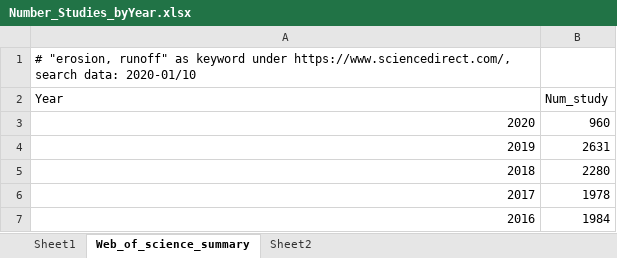
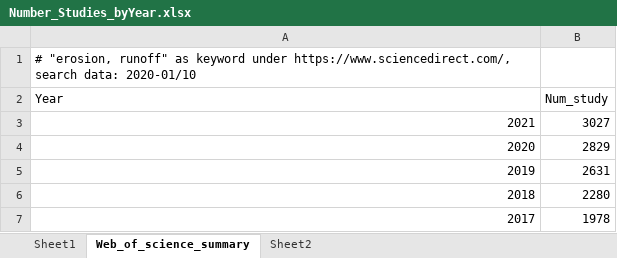
Before and after one commit to jinshijian/AWESOME-V2, an Excel workbook: data/Number_Studies_byYear.xlsx, sheet Web_of_science_summary, drawn as a sheet; only a part is shown; the shorter side is filled out with more unchanged rows; values as stored, in another font and other column widths than the file's, no borders; addresses are those after the commit; the diff names each change by its address in the sheet, - before the commit and + after, or states it on an @@ line.

```diff
--- a/data/Number_Studies_byYear.xlsx (sheet Web_of_science_summary)
+++ b/data/Number_Studies_byYear.xlsx (sheet Web_of_science_summary)
+row 3: 2021 | 3027
-B4 (Num_study): 960
+B4 (Num_study): 2829
```
Also changed, not shown: 16 other files.
